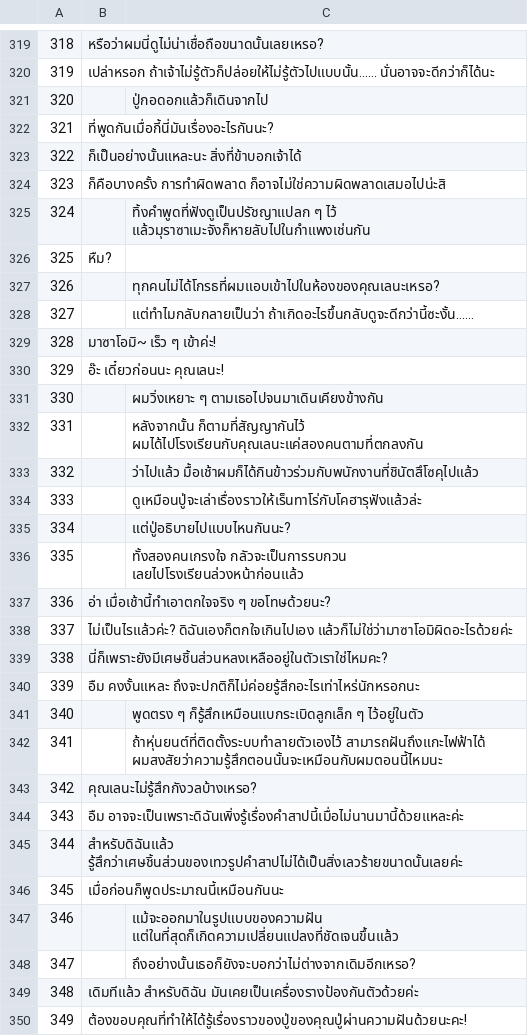
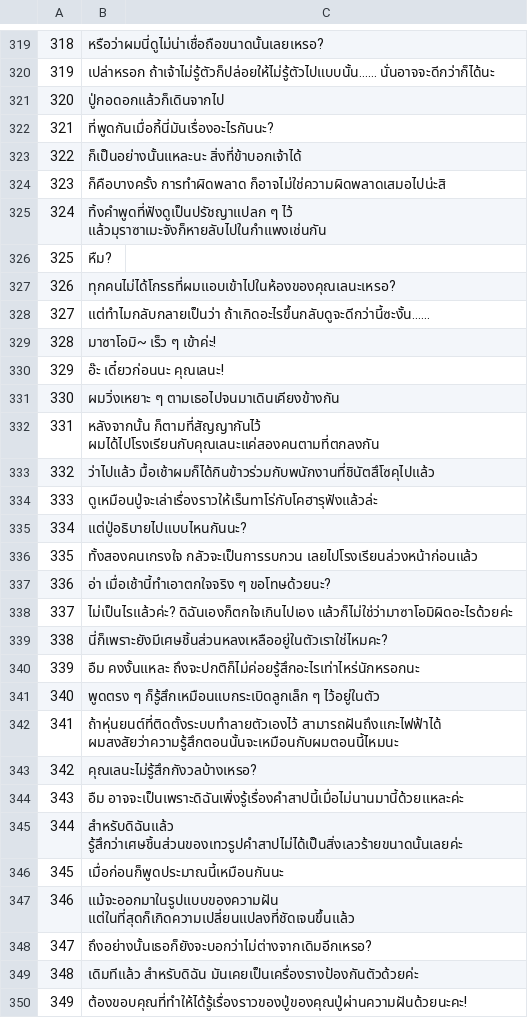
Before and after one commit to Jiranon-K/senrenbanka-thai, a TSV file: thai_work/th/417.tsv, drawn as a sheet; only a part is shown, gaps mark what is left out; the diff covers the shown part only.

```diff
--- a/thai_work/th/417.tsv
+++ b/thai_work/th/417.tsv
@@ -321 +321 @@
-320		ปู่กอดอกแล้วก็เดินจากไป
+320	ปู่กอดอกแล้วก็เดินจากไป
@@ -325 +325 @@
-324		ทิ้งคำพูดที่ฟังดูเป็นปรัชญาแปลก ๆ ไว้ แล้วมุราซาเมะจังก็หายลับไปในกำแพงเช่นกัน
+324	ทิ้งคำพูดที่ฟังดูเป็นปรัชญาแปลก ๆ ไว้ แล้วมุราซาเมะจังก็หายลับไปในกำแพงเช่นกัน
@@ -327,2 +327,2 @@
-326		ทุกคนไม่ได้โกรธที่ผมแอบเข้าไปในห้องของคุณเลนะเหรอ?
-327		แต่ทำไมกลับกลายเป็นว่า ถ้าเกิดอะไรขึ้นกลับดูจะดีกว่านี้ซะงั้น......
+326	ทุกคนไม่ได้โกรธที่ผมแอบเข้าไปในห้องของคุณเลนะเหรอ?
+327	แต่ทำไมกลับกลายเป็นว่า ถ้าเกิดอะไรขึ้นกลับดูจะดีกว่านี้ซะงั้น......
@@ -331,6 +331,6 @@
-330		ผมวิ่งเหยาะ ๆ ตามเธอไปจนมาเดินเคียงข้างกัน
-331		หลังจากนั้น ก็ตามที่สัญญากันไว้ ผมได้ไปโรงเรียนกับคุณเลนะแค่สองคนตามที่ตกลงกัน
-332		ว่าไปแล้ว มื้อเช้าผมก็ได้กินข้าวร่วมกับพนักงานที่ชินัตสึโซคุไปแล้ว
-333		ดูเหมือนปู่จะเล่าเรื่องราวให้เร็นทาโร่กับโคฮารุฟังแล้วล่ะ
-334		แต่ปู่อธิบายไปแบบไหนกันนะ?
-335		ทั้งสองคนเกรงใจ กลัวจะเป็นการรบกวน เลยไปโรงเรียนล่วงหน้าก่อนแล้ว
+330	ผมวิ่งเหยาะ ๆ ตามเธอไปจนมาเดินเคียงข้างกัน
+331	หลังจากนั้น ก็ตามที่สัญญากันไว้ ผมได้ไปโรงเรียนกับคุณเลนะแค่สองคนตามที่ตกลงกัน
+332	ว่าไปแล้ว มื้อเช้าผมก็ได้กินข้าวร่วมกับพนักงานที่ชินัตสึโซคุไปแล้ว
+333	ดูเหมือนปู่จะเล่าเรื่องราวให้เร็นทาโร่กับโคฮารุฟังแล้วล่ะ
+334	แต่ปู่อธิบายไปแบบไหนกันนะ?
+335	ทั้งสองคนเกรงใจ กลัวจะเป็นการรบกวน เลยไปโรงเรียนล่วงหน้าก่อนแล้ว
@@ -341,2 +341,2 @@
-340		พูดตรง ๆ ก็รู้สึกเหมือนแบกระเบิดลูกเล็ก ๆ ไว้อยู่ในตัว
-341		ถ้าหุ่นยนต์ที่ติดตั้งระบบทำลายตัวเองไว้ สามารถฝันถึงแกะไฟฟ้าได้ ผมสงสัยว่าความรู้สึกตอนนั้นจะเหมือนกับผมตอนนี้ไหมนะ
+340	พูดตรง ๆ ก็รู้สึกเหมือนแบกระเบิดลูกเล็ก ๆ ไว้อยู่ในตัว
+341	ถ้าหุ่นยนต์ที่ติดตั้งระบบทำลายตัวเองไว้ สามารถฝันถึงแกะไฟฟ้าได้ ผมสงสัยว่าความรู้สึกตอนนั้นจะเหมือนกับผมตอนนี้ไหมนะ
@@ -347,2 +347,2 @@
-346		แม้จะออกมาในรูปแบบของความฝัน แต่ในที่สุดก็เกิดความเปลี่ยนแปลงที่ชัดเจนขึ้นแล้ว
-347		ถึงอย่างนั้นเธอก็ยังจะบอกว่าไม่ต่างจากเดิมอีกเหรอ?
+346	แม้จะออกมาในรูปแบบของความฝัน แต่ในที่สุดก็เกิดความเปลี่ยนแปลงที่ชัดเจนขึ้นแล้ว
+347	ถึงอย่างนั้นเธอก็ยังจะบอกว่าไม่ต่างจากเดิมอีกเหรอ?
```
Also changed, not shown: 52 edited cells elsewhere in this file, thai_work/th/007.tsv, thai_work/th/414.tsv, 2 other files.
